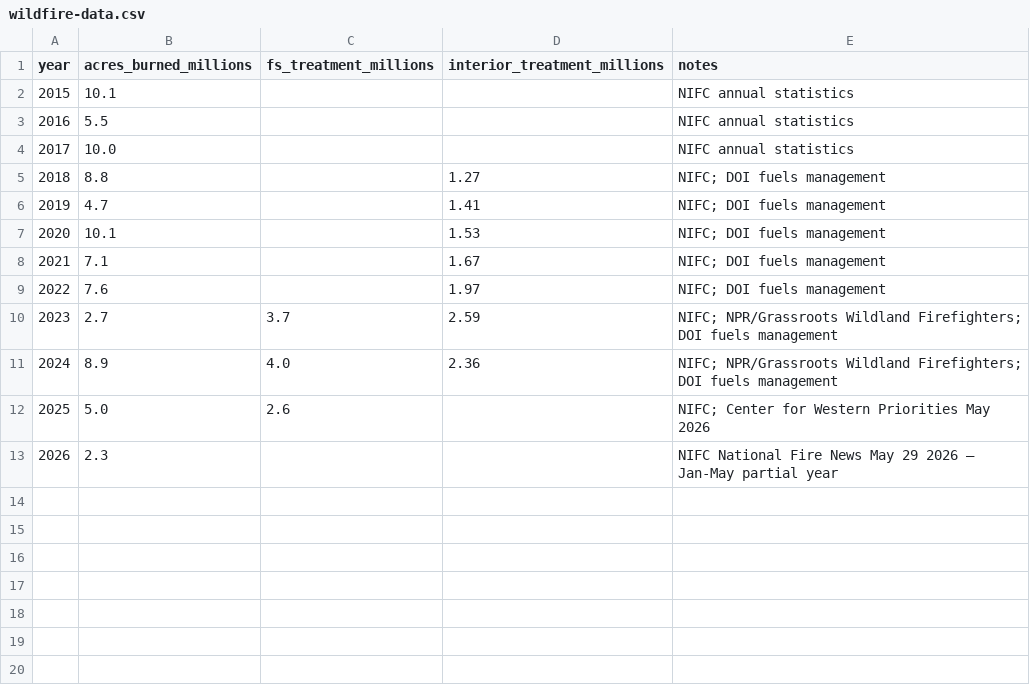
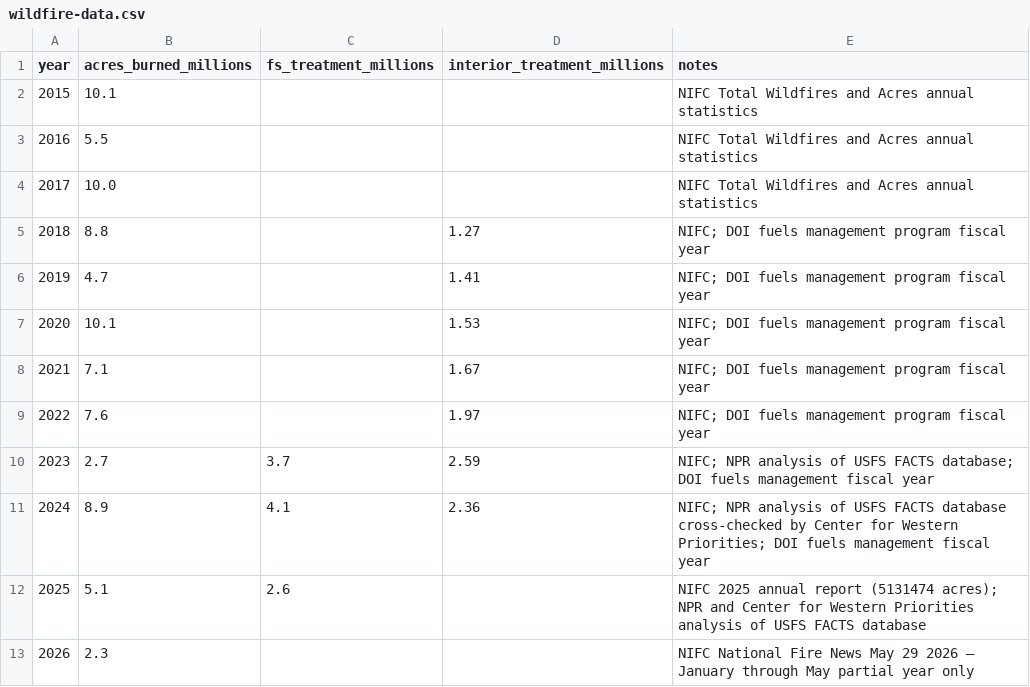
Before and after one commit to saraxlinnea/wildfire-prevention-viz, a CSV file: data/wildfire-data.csv, drawn as a sheet.

Commit message:
Update CSV with corrected figures and source notes

```diff
--- a/data/wildfire-data.csv
+++ b/data/wildfire-data.csv
@@ -1,13 +1,13 @@
 year,acres_burned_millions,fs_treatment_millions,interior_treatment_millions,notes
-2015,10.1,,,NIFC annual statistics
-2016,5.5,,,NIFC annual statistics
-2017,10.0,,,NIFC annual statistics
-2018,8.8,,1.27,NIFC; DOI fuels management
-2019,4.7,,1.41,NIFC; DOI fuels management
-2020,10.1,,1.53,NIFC; DOI fuels management
-2021,7.1,,1.67,NIFC; DOI fuels management
-2022,7.6,,1.97,NIFC; DOI fuels management
-2023,2.7,3.7,2.59,NIFC; NPR/Grassroots Wildland Firefighters; DOI fuels management
-2024,8.9,4.0,2.36,NIFC; NPR/Grassroots Wildland Firefighters; DOI fuels management
-2025,5.0,2.6,,NIFC; Center for Western Priorities May 2026
-2026,2.3,,,NIFC National Fire News May 29 2026 — Jan-May partial year
+2015,10.1,,,NIFC Total Wildfires and Acres annual statistics
+2016,5.5,,,NIFC Total Wildfires and Acres annual statistics
+2017,10.0,,,NIFC Total Wildfires and Acres annual statistics
+2018,8.8,,1.27,NIFC; DOI fuels management program fiscal year
+2019,4.7,,1.41,NIFC; DOI fuels management program fiscal year
+2020,10.1,,1.53,NIFC; DOI fuels management program fiscal year
+2021,7.1,,1.67,NIFC; DOI fuels management program fiscal year
+2022,7.6,,1.97,NIFC; DOI fuels management program fiscal year
+2023,2.7,3.7,2.59,NIFC; NPR analysis of USFS FACTS database; DOI fuels management fiscal year
+2024,8.9,4.1,2.36,NIFC; NPR analysis of USFS FACTS database cross-checked by Center for Western Priorities; DOI fuels management fiscal year
+2025,5.1,2.6,,NIFC 2025 annual report (5131474 acres); NPR and Center for Western Priorities analysis of USFS FACTS database
+2026,2.3,,,NIFC National Fire News May 29 2026 — January through May partial year only
```
